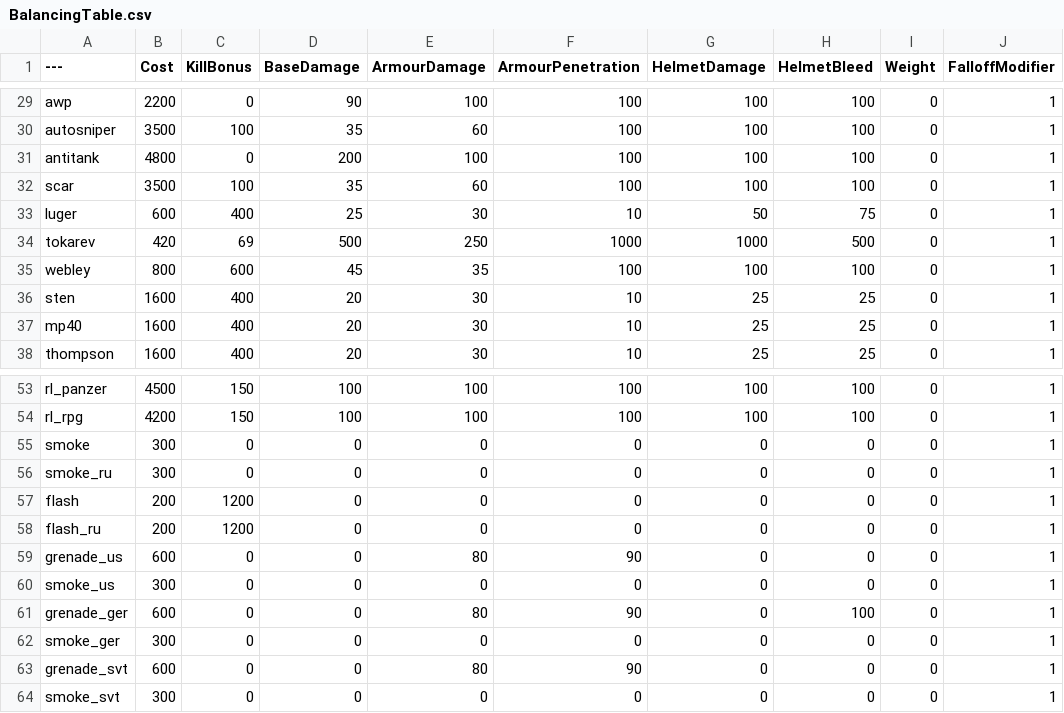
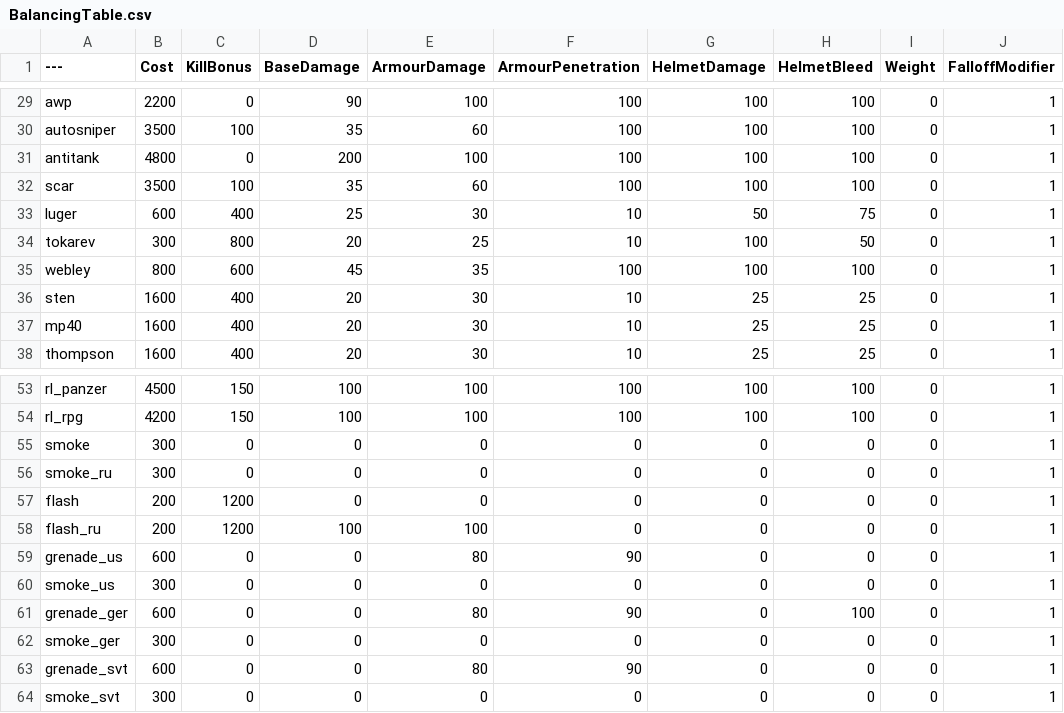
Before and after one commit to mtchkelly/BalancingTable, a CSV file: BalancingTable.csv, drawn as a sheet; only a part is shown, gaps mark what is left out; the diff names each change by its address in the sheet, - before the commit and + after, or states it on an @@ line.

Commit message:
Update BalancingTable.csv

```diff
--- a/BalancingTable.csv
+++ b/BalancingTable.csv
-B34 (Cost): 420
+B34 (Cost): 300
-C34 (KillBonus): 69
+C34 (KillBonus): 800
-D34 (BaseDamage): 500
+D34 (BaseDamage): 20
-E34 (ArmourDamage): 250
+E34 (ArmourDamage): 25
-F34 (ArmourPenetration): 1000
+F34 (ArmourPenetration): 10
-G34 (HelmetDamage): 1000
+G34 (HelmetDamage): 100
-H34 (HelmetBleed): 500
+H34 (HelmetBleed): 50
-D58 (BaseDamage): 0
+D58 (BaseDamage): 100
-E58 (ArmourDamage): 0
+E58 (ArmourDamage): 100
```
